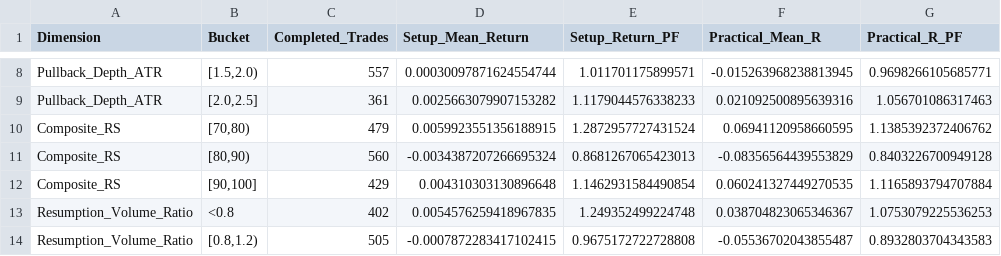
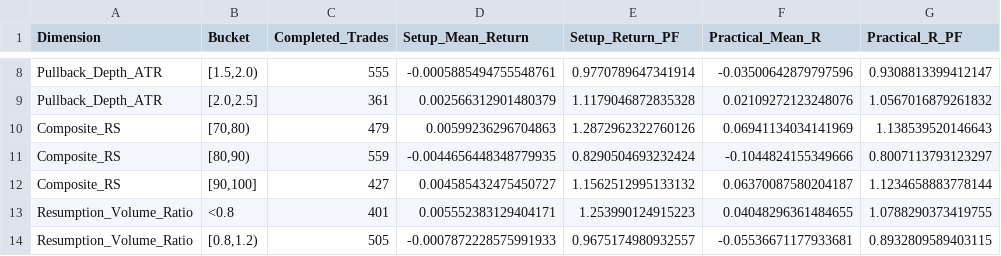
Before and after one commit to krishna916/Financial, a CSV file: Swing Trading/research/swing/strategy_v3_shallow_pullback/output/v3_pullback_diagnostics.csv, drawn as a sheet; only a part is shown, gaps mark what is left out; the diff covers the shown part only; the diff names each change by its address in the sheet, - before the commit and + after, or states it on an @@ line.

```diff
--- a/Swing Trading/research/swing/strategy_v3_shallow_pullback/output/v3_pullback_diagnostics.csv
+++ b/Swing Trading/research/swing/strategy_v3_shallow_pullback/output/v3_pullback_diagnostics.csv
-C8 (Completed_Trades): 557
+C8 (Completed_Trades): 555
-D8 (Setup_Mean_Return): 0.00030097871624554744
+D8 (Setup_Mean_Return): -0.0005885494755548761
-E8 (Setup_Return_PF): 1.011701175899571
+E8 (Setup_Return_PF): 0.9770789647341914
-F8 (Practical_Mean_R): -0.015263968238813945
+F8 (Practical_Mean_R): -0.03500642879797596
-G8 (Practical_R_PF): 0.9698266105685771
+G8 (Practical_R_PF): 0.9308813399412147
-D9 (Setup_Mean_Return): 0.0025663079907153282
+D9 (Setup_Mean_Return): 0.002566312901480379
-E9 (Setup_Return_PF): 1.1179044576338233
+E9 (Setup_Return_PF): 1.1179046872835328
-F9 (Practical_Mean_R): 0.021092500895639316
+F9 (Practical_Mean_R): 0.02109272123248076
-G9 (Practical_R_PF): 1.056701086317463
+G9 (Practical_R_PF): 1.0567016879261832
-D10 (Setup_Mean_Return): 0.0059923551356188915
+D10 (Setup_Mean_Return): 0.00599236296704863
-E10 (Setup_Return_PF): 1.2872957727431524
+E10 (Setup_Return_PF): 1.2872962322760126
-F10 (Practical_Mean_R): 0.06941120958660595
+F10 (Practical_Mean_R): 0.06941134034141969
-G10 (Practical_R_PF): 1.1385392372406762
+G10 (Practical_R_PF): 1.138539520146643
-C11 (Completed_Trades): 560
+C11 (Completed_Trades): 559
-D11 (Setup_Mean_Return): -0.0034387207266695324
+D11 (Setup_Mean_Return): -0.0044656448348779935
-E11 (Setup_Return_PF): 0.8681267065423013
+E11 (Setup_Return_PF): 0.8290504693232424
-F11 (Practical_Mean_R): -0.08356564439553829
+F11 (Practical_Mean_R): -0.1044824155349666
-G11 (Practical_R_PF): 0.8403226700949128
+G11 (Practical_R_PF): 0.8007113793123297
-C12 (Completed_Trades): 429
+C12 (Completed_Trades): 427
-D12 (Setup_Mean_Return): 0.004310303130896648
+D12 (Setup_Mean_Return): 0.004585432475450727
-E12 (Setup_Return_PF): 1.1462931584490854
+E12 (Setup_Return_PF): 1.1562512995133132
-F12 (Practical_Mean_R): 0.060241327449270535
+F12 (Practical_Mean_R): 0.06370087580204187
-G12 (Practical_R_PF): 1.1165893794707884
+G12 (Practical_R_PF): 1.1234658883778144
-C13 (Completed_Trades): 402
+C13 (Completed_Trades): 401
-D13 (Setup_Mean_Return): 0.0054576259418967835
+D13 (Setup_Mean_Return): 0.005552383129404171
-E13 (Setup_Return_PF): 1.249352499224748
+E13 (Setup_Return_PF): 1.253990124915223
-F13 (Practical_Mean_R): 0.038704823065346367
+F13 (Practical_Mean_R): 0.04048296361484655
-G13 (Practical_R_PF): 1.0753079225536253
+G13 (Practical_R_PF): 1.0788290373419755
-D14 (Setup_Mean_Return): -0.0007872283417102415
+D14 (Setup_Mean_Return): -0.0007872228575991933
-E14 (Setup_Return_PF): 0.9675172722728808
+E14 (Setup_Return_PF): 0.9675174980932557
-F14 (Practical_Mean_R): -0.05536702043855487
+F14 (Practical_Mean_R): -0.05536671177933681
-G14 (Practical_R_PF): 0.8932803704343583
+G14 (Practical_R_PF): 0.8932809589403115
```
Also changed, not shown: 47 edited cells elsewhere in this file, Swing Trading/research/swing/strategy_v3_shallow_pullback/output/v3_breadth_summary.csv, Swing Trading/research/swing/strategy_v3_shallow_pullback/output/v3_data_validation.csv, 14 other files.
